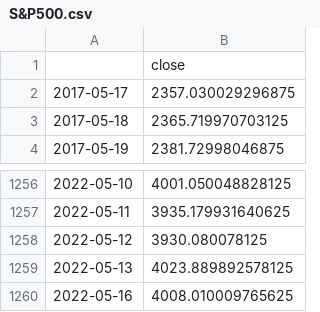
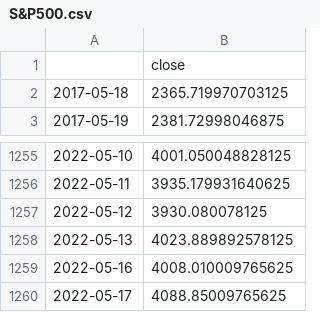
Before and after one commit to RPSangil/Project-1, a CSV file: Data_files/S&P500.csv, drawn as a sheet; only a part is shown, gaps mark what is left out.

```diff
--- a/Data_files/S&P500.csv
+++ b/Data_files/S&P500.csv
@@ -1,3 +1,2 @@
 ,close
-2017-05-17,2357.030029296875
 2017-05-18,2365.719970703125
@@ -1260 +1259,2 @@
 2022-05-16,4008.010009765625
+2022-05-17,4088.85009765625
```
Also changed, not shown: 1 other file.
